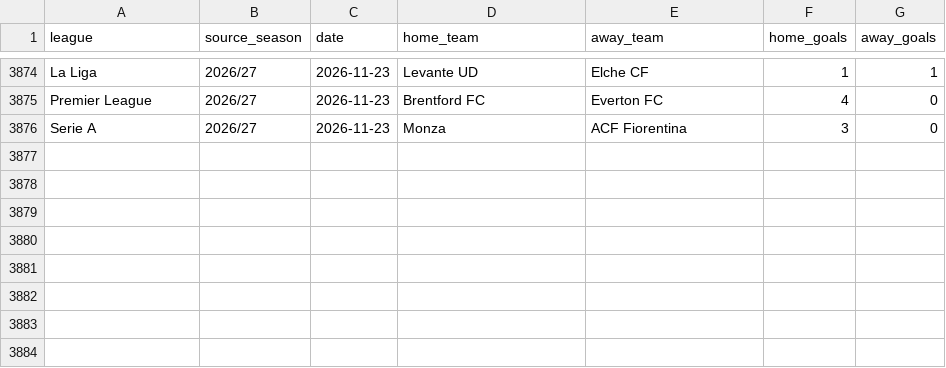
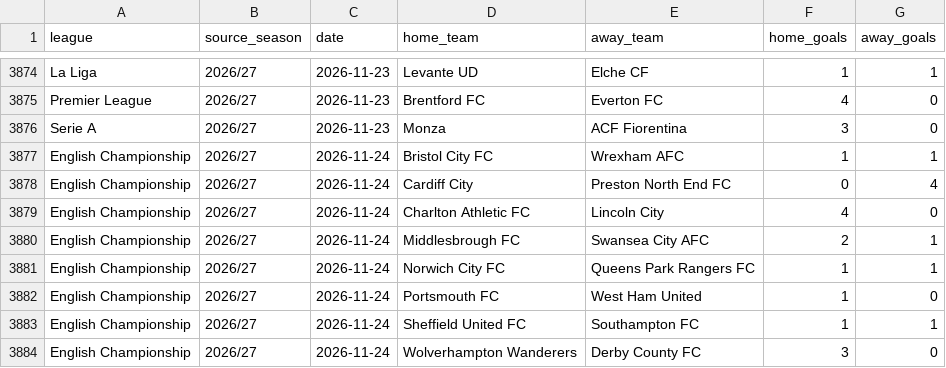
Before and after one commit to ojay195/goalgrid-v7, a CSV file: automation/live_v7_combined_history.csv, drawn as a sheet; only a part is shown, gaps mark what is left out; the diff names each change by its address in the sheet, - before the commit and + after, or states it on an @@ line.

```diff
--- a/automation/live_v7_combined_history.csv
+++ b/automation/live_v7_combined_history.csv
+row 3877: English Championship | 2026/27 | 2026-11-24 | Bristol City FC | Wrexham AFC | 1 | 1
+row 3878: English Championship | 2026/27 | 2026-11-24 | Cardiff City | Preston North End FC | 0 | 4
+row 3879: English Championship | 2026/27 | 2026-11-24 | Charlton Athletic FC | Lincoln City | 4 | 0
+row 3880: English Championship | 2026/27 | 2026-11-24 | Middlesbrough FC | Swansea City AFC | 2 | 1
+row 3881: English Championship | 2026/27 | 2026-11-24 | Norwich City FC | Queens Park Rangers FC | 1 | 1
+row 3882: English Championship | 2026/27 | 2026-11-24 | Portsmouth FC | West Ham United | 1 | 0
+row 3883: English Championship | 2026/27 | 2026-11-24 | Sheffield United FC | Southampton FC | 1 | 1
+row 3884: English Championship | 2026/27 | 2026-11-24 | Wolverhampton Wanderers | Derby County FC | 3 | 0
```
Also changed, not shown: automation/team_matching_audit.csv, automation/upcoming_fixtures.csv, 4 other files.
